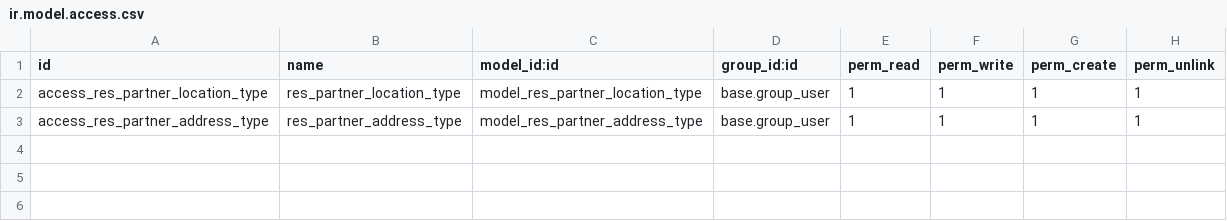
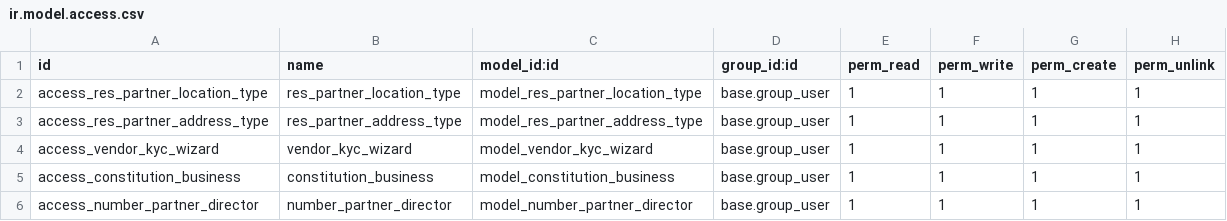
Before and after one commit to Bora-Multicorp/OdooERP, a CSV file: custom_contact/security/ir.model.access.csv, drawn as a sheet; the diff names each change by its address in the sheet, - before the commit and + after, or states it on an @@ line.

Commit message:
[ADD] custom_contact : added new fields for kyc according to google form

```diff
--- a/custom_contact/security/ir.model.access.csv
+++ b/custom_contact/security/ir.model.access.csv
+row 4: access_vendor_kyc_wizard | vendor_kyc_wizard | model_vendor_kyc_wizard | base.group_user | 1 | 1 | 1 | 1
+row 5: access_constitution_business | constitution_business | model_constitution_business | base.group_user | 1 | 1 | 1 | 1
+row 6: access_number_partner_director | number_partner_director | model_number_partner_director | base.group_user | 1 | 1 | 1 | 1
```
Also changed, not shown: 10 other files.
